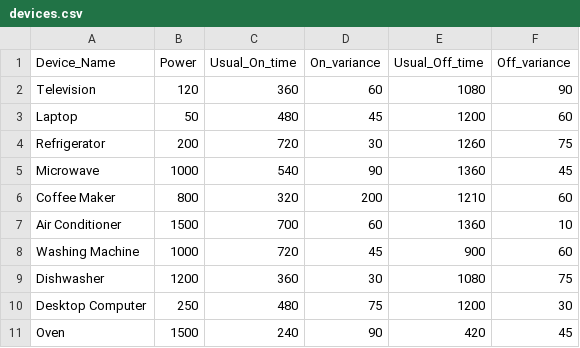
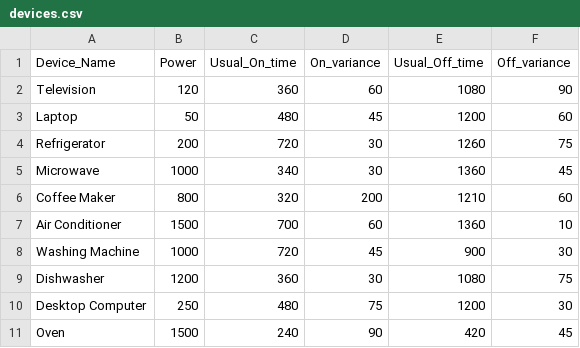
Before and after one commit to glpcc/U-Challenge-VASS, a CSV file: data_generator/data/devices.csv, drawn as a sheet.

Commit message:
finished the read and save data funcitons

```diff
--- a/data_generator/data/devices.csv
+++ b/data_generator/data/devices.csv
@@ -4,6 +4,6 @@ Laptop,50,480,45,1200,60
 Refrigerator,200,720,30,1260,75
-Microwave,1000,540,90,1360,45
+Microwave,1000,340,30,1360,45
 Coffee Maker,800,320,200,1210,60
 Air Conditioner,1500,700,60,1360,10
-Washing Machine,1000,720,45,900,60
+Washing Machine,1000,720,45,900,30
 Dishwasher,1200,360,30,1080,75
```
Also changed, not shown: 8 other files.
